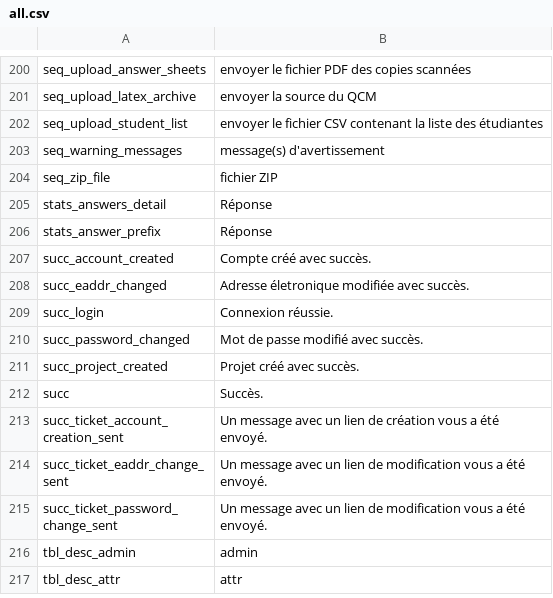
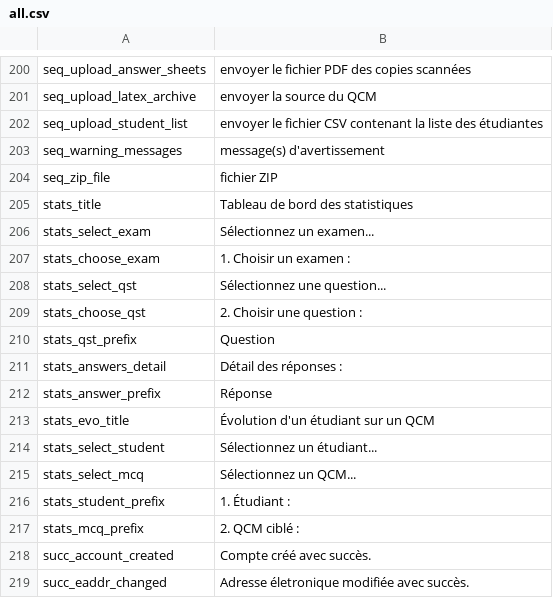
Before and after one commit to sami-evangelista/webamc, a CSV file: src/webamc/data/lang/fr/all.csv, drawn as a sheet; only a part is shown, gaps mark what is left out; the shorter side is filled out with more unchanged rows.

Commit message:
update: graph form changed + data simulation

```diff
--- a/src/webamc/data/lang/fr/all.csv
+++ b/src/webamc/data/lang/fr/all.csv
@@ -204,4 +204,15 @@ seq_warning_messages;message(s) d'avertissement
 seq_zip_file;fichier ZIP
-stats_answers_detail;Réponse
+stats_title;Tableau de bord des statistiques
+stats_select_exam;Sélectionnez un examen...
+stats_choose_exam;1. Choisir un examen :
+stats_select_qst;Sélectionnez une question...
+stats_choose_qst;2. Choisir une question :
+stats_qst_prefix;Question
+stats_answers_detail;Détail des réponses :
 stats_answer_prefix;Réponse
+stats_evo_title;Évolution d'un étudiant sur un QCM
+stats_select_student;Sélectionnez un étudiant...
+stats_select_mcq;Sélectionnez un QCM...
+stats_student_prefix;1. Étudiant :
+stats_mcq_prefix;2. QCM ciblé :
 succ_account_created;Compte créé avec succès.
```
Also changed, not shown: 3 other files.
